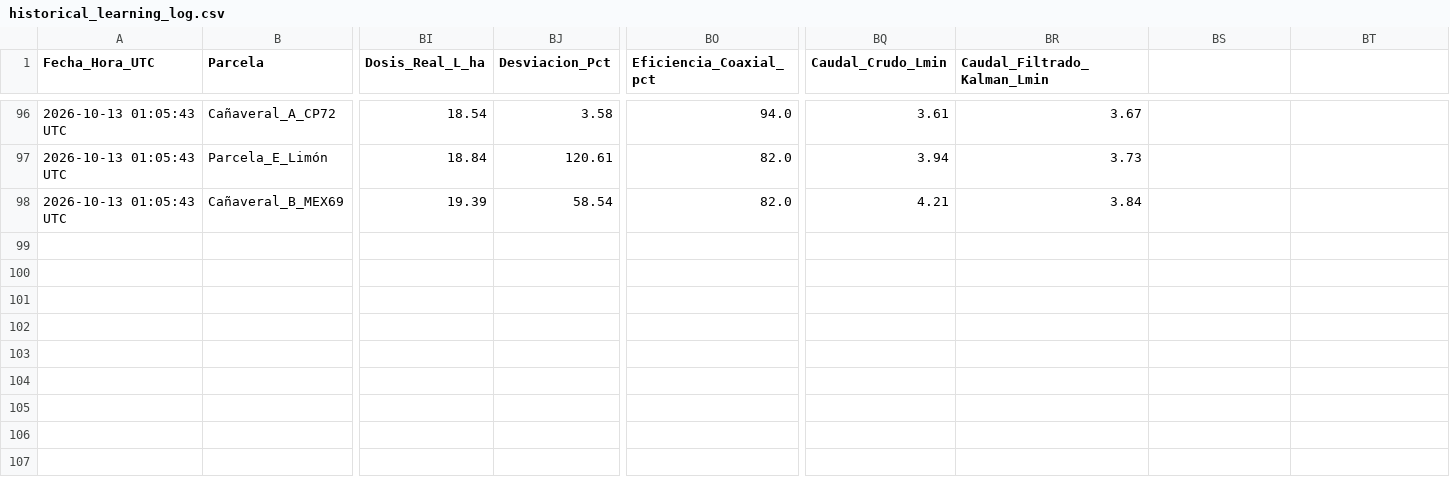
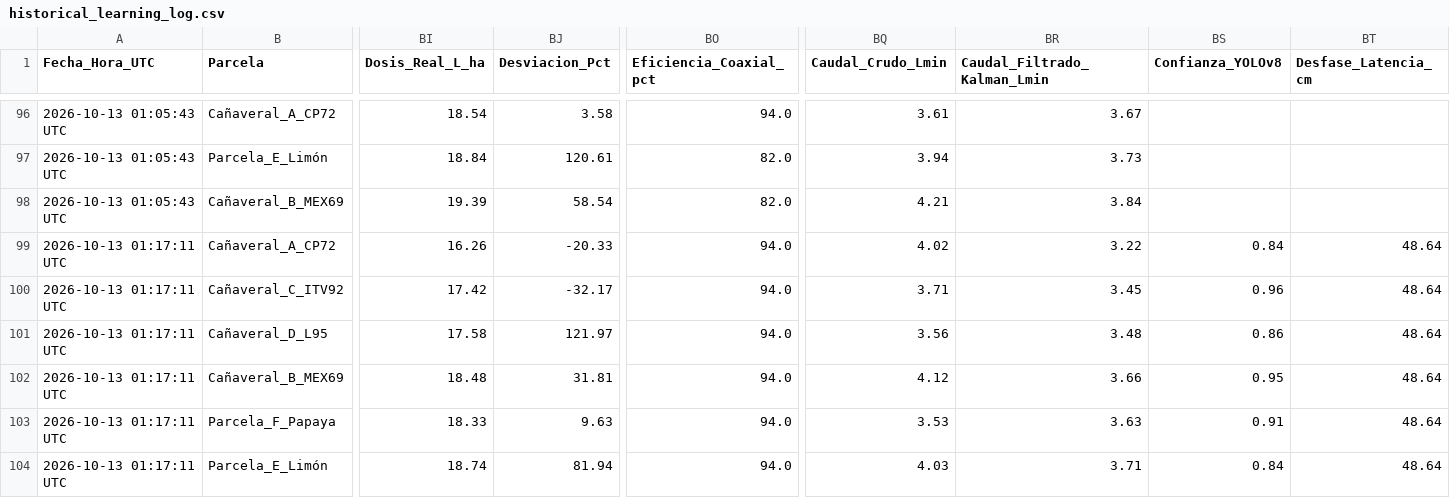
Before and after one commit to Weldimer/Prototipo-Dron-Agricola-Perlaco, a CSV file: simulation/historical_learning_log.csv, drawn as a sheet; only a part is shown, gaps mark what is left out; rows hold the shown columns only; the diff names each change by its address in the sheet, - before the commit and + after, or states it on an @@ line.

```diff
--- a/simulation/historical_learning_log.csv
+++ b/simulation/historical_learning_log.csv
-BS1: (empty)
+BS1: Confianza_YOLOv8
-BT1: (empty)
+BT1: Desfase_Latencia_cm
+row 99: 2026-10-13 01:17:11 UTC | Cañaveral_A_CP72 | 16.26 | -20.33 | 94.0 | 4.02 | 3.22 | 0.84 | 48.64
+row 100: 2026-10-13 01:17:11 UTC | Cañaveral_C_ITV92 | 17.42 | -32.17 | 94.0 | 3.71 | 3.45 | 0.96 | 48.64
+row 101: 2026-10-13 01:17:11 UTC | Cañaveral_D_L95 | 17.58 | 121.97 | 94.0 | 3.56 | 3.48 | 0.86 | 48.64
+row 102: 2026-10-13 01:17:11 UTC | Cañaveral_B_MEX69 | 18.48 | 31.81 | 94.0 | 4.12 | 3.66 | 0.95 | 48.64
+row 103: 2026-10-13 01:17:11 UTC | Parcela_F_Papaya | 18.33 | 9.63 | 94.0 | 3.53 | 3.63 | 0.91 | 48.64
+row 104: 2026-10-13 01:17:11 UTC | Parcela_E_Limón | 18.74 | 81.94 | 94.0 | 4.03 | 3.71 | 0.84 | 48.64
```
Also changed, not shown: 3 other files.
